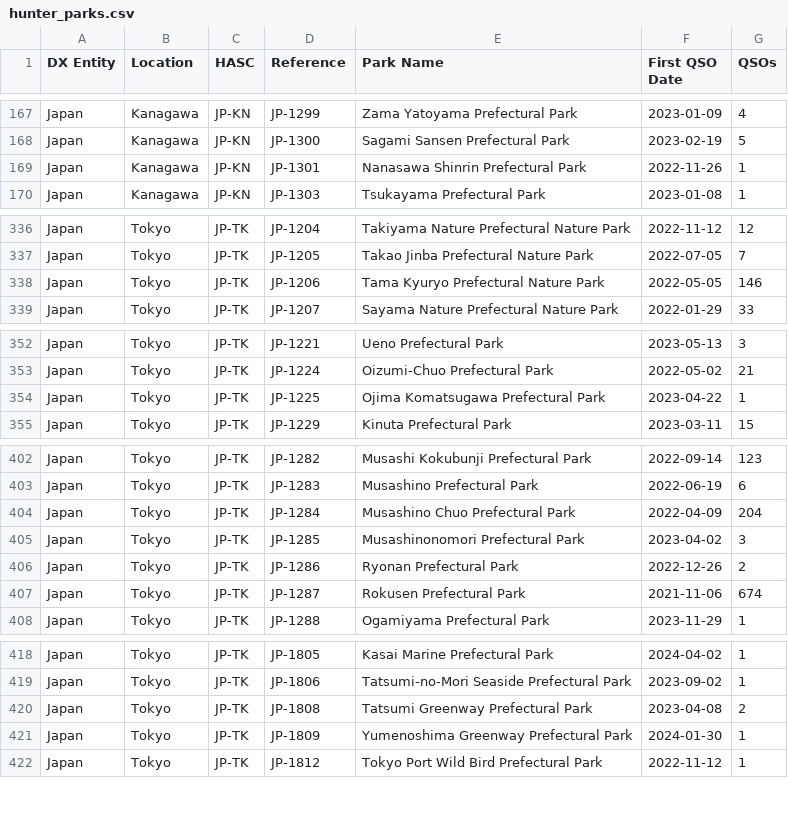
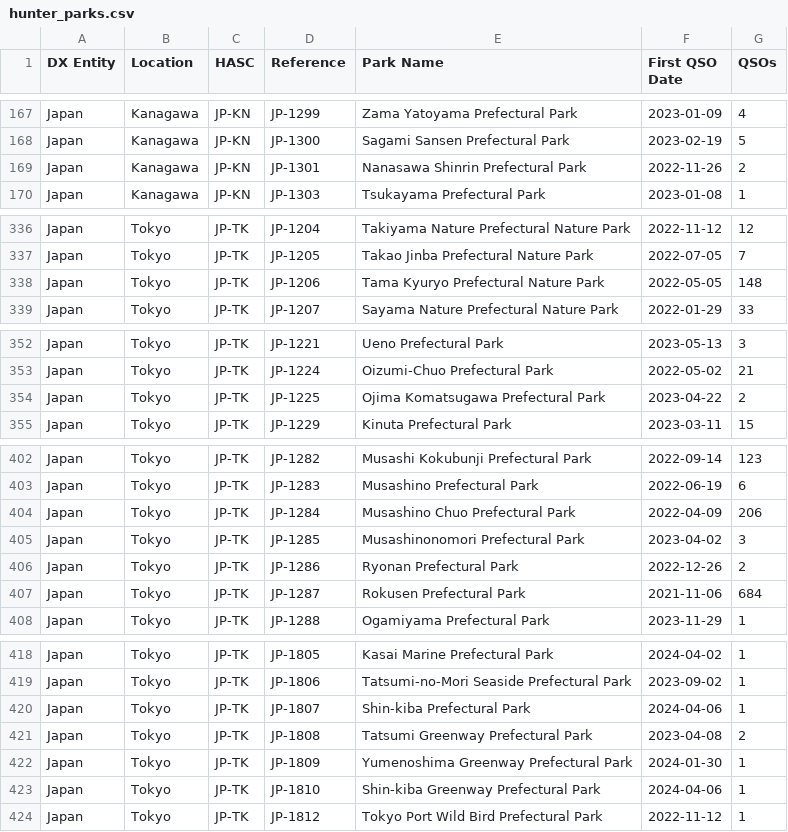
Before and after one commit to tyjcode/y001, a CSV file: pota/hunter_parks.csv, drawn as a sheet; only a part is shown, gaps mark what is left out; the diff covers the shown part only.

```diff
--- a/pota/hunter_parks.csv
+++ b/pota/hunter_parks.csv
@@ -168,3 +168,3 @@
 "Japan","Kanagawa","JP-KN","JP-1300","Sagami Sansen Prefectural Park","2023-02-19",5
-"Japan","Kanagawa","JP-KN","JP-1301","Nanasawa Shinrin Prefectural Park","2022-11-26",1
+"Japan","Kanagawa","JP-KN","JP-1301","Nanasawa Shinrin Prefectural Park","2022-11-26",2
 "Japan","Kanagawa","JP-KN","JP-1303","Tsukayama Prefectural Park","2023-01-08",1
@@ -337,3 +337,3 @@
 "Japan","Tokyo","JP-TK","JP-1205","Takao Jinba Prefectural Nature Park","2022-07-05",7
-"Japan","Tokyo","JP-TK","JP-1206","Tama Kyuryo Prefectural Nature Park","2022-05-05",146
+"Japan","Tokyo","JP-TK","JP-1206","Tama Kyuryo Prefectural Nature Park","2022-05-05",148
 "Japan","Tokyo","JP-TK","JP-1207","Sayama Nature Prefectural Nature Park","2022-01-29",33
@@ -353,3 +353,3 @@
 "Japan","Tokyo","JP-TK","JP-1224","Oizumi-Chuo Prefectural Park","2022-05-02",21
-"Japan","Tokyo","JP-TK","JP-1225","Ojima Komatsugawa Prefectural Park","2023-04-22",1
+"Japan","Tokyo","JP-TK","JP-1225","Ojima Komatsugawa Prefectural Park","2023-04-22",2
 "Japan","Tokyo","JP-TK","JP-1229","Kinuta Prefectural Park","2023-03-11",15
@@ -403,6 +403,6 @@
 "Japan","Tokyo","JP-TK","JP-1283","Musashino Prefectural Park","2022-06-19",6
-"Japan","Tokyo","JP-TK","JP-1284","Musashino Chuo Prefectural Park","2022-04-09",204
+"Japan","Tokyo","JP-TK","JP-1284","Musashino Chuo Prefectural Park","2022-04-09",206
 "Japan","Tokyo","JP-TK","JP-1285","Musashinonomori Prefectural Park","2023-04-02",3
 "Japan","Tokyo","JP-TK","JP-1286","Ryonan Prefectural Park","2022-12-26",2
-"Japan","Tokyo","JP-TK","JP-1287","Rokusen Prefectural Park","2021-11-06",674
+"Japan","Tokyo","JP-TK","JP-1287","Rokusen Prefectural Park","2021-11-06",684
 "Japan","Tokyo","JP-TK","JP-1288","Ogamiyama Prefectural Park","2023-11-29",1
@@ -419,4 +419,6 @@
 "Japan","Tokyo","JP-TK","JP-1806","Tatsumi-no-Mori Seaside Prefectural Park","2023-09-02",1
+"Japan","Tokyo","JP-TK","JP-1807","Shin-kiba Prefectural Park","2024-04-06",1
 "Japan","Tokyo","JP-TK","JP-1808","Tatsumi Greenway Prefectural Park","2023-04-08",2
 "Japan","Tokyo","JP-TK","JP-1809","Yumenoshima Greenway Prefectural Park","2024-01-30",1
+"Japan","Tokyo","JP-TK","JP-1810","Shin-kiba Greenway Prefectural Park","2024-04-06",1
 "Japan","Tokyo","JP-TK","JP-1812","Tokyo Port Wild Bird Prefectural Park","2022-11-12",1
```
Also changed, not shown: 3 edited cells elsewhere in this file.
